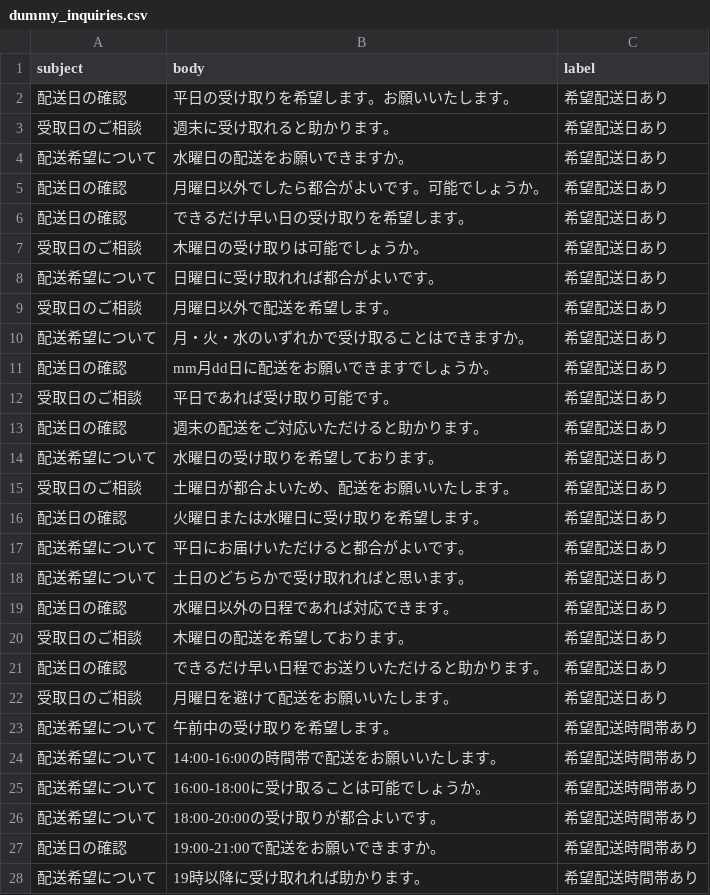
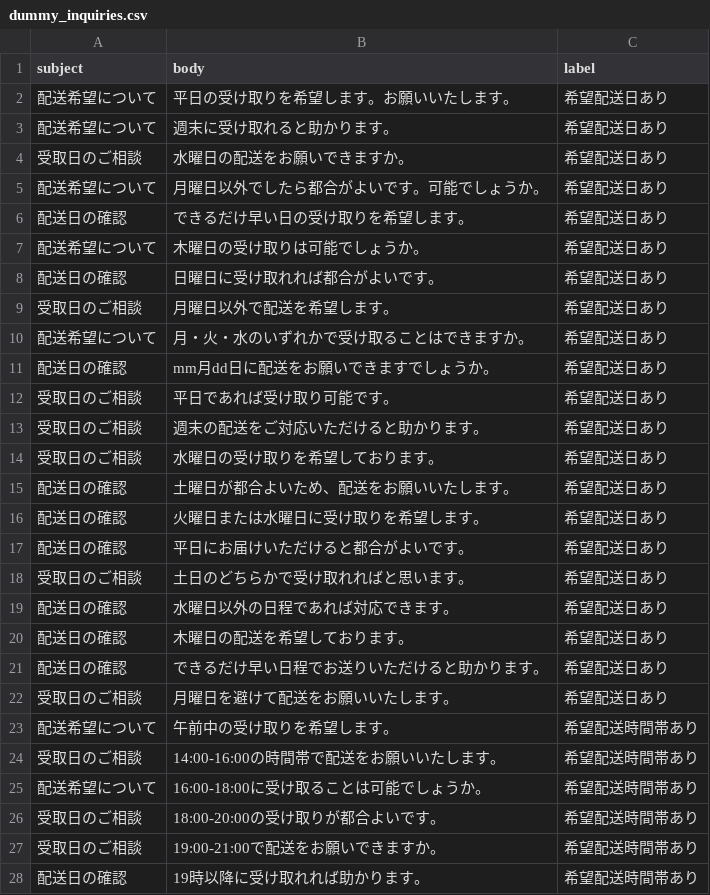
Before and after one commit to hideyukinakazawa/ai-delivery-support-app, a CSV file: dummy_inquiries.csv, drawn as a sheet; only a part is shown; the diff covers the shown part only.

Commit message:
Update dummy inquiry templates and dataset

```diff
--- a/dummy_inquiries.csv
+++ b/dummy_inquiries.csv
@@ -1,9 +1,9 @@
 subject,body,label
-配送日の確認,平日の受け取りを希望します。お願いいたします。,希望配送日あり
-受取日のご相談,週末に受け取れると助かります。,希望配送日あり
-配送希望について,水曜日の配送をお願いできますか。,希望配送日あり
-配送日の確認,月曜日以外でしたら都合がよいです。可能でしょうか。,希望配送日あり
+配送希望について,平日の受け取りを希望します。お願いいたします。,希望配送日あり
+配送希望について,週末に受け取れると助かります。,希望配送日あり
+受取日のご相談,水曜日の配送をお願いできますか。,希望配送日あり
+配送希望について,月曜日以外でしたら都合がよいです。可能でしょうか。,希望配送日あり
 配送日の確認,できるだけ早い日の受け取りを希望します。,希望配送日あり
-受取日のご相談,木曜日の受け取りは可能でしょうか。,希望配送日あり
-配送希望について,日曜日に受け取れれば都合がよいです。,希望配送日あり
+配送希望について,木曜日の受け取りは可能でしょうか。,希望配送日あり
+配送日の確認,日曜日に受け取れれば都合がよいです。,希望配送日あり
 受取日のご相談,月曜日以外で配送を希望します。,希望配送日あり
@@ -12,10 +12,10 @@
 受取日のご相談,平日であれば受け取り可能です。,希望配送日あり
-配送日の確認,週末の配送をご対応いただけると助かります。,希望配送日あり
-配送希望について,水曜日の受け取りを希望しております。,希望配送日あり
-受取日のご相談,土曜日が都合よいため、配送をお願いいたします。,希望配送日あり
+受取日のご相談,週末の配送をご対応いただけると助かります。,希望配送日あり
+受取日のご相談,水曜日の受け取りを希望しております。,希望配送日あり
+配送日の確認,土曜日が都合よいため、配送をお願いいたします。,希望配送日あり
 配送日の確認,火曜日または水曜日に受け取りを希望します。,希望配送日あり
-配送希望について,平日にお届けいただけると都合がよいです。,希望配送日あり
-配送希望について,土日のどちらかで受け取れればと思います。,希望配送日あり
+配送日の確認,平日にお届けいただけると都合がよいです。,希望配送日あり
+受取日のご相談,土日のどちらかで受け取れればと思います。,希望配送日あり
 配送日の確認,水曜日以外の日程であれば対応できます。,希望配送日あり
-受取日のご相談,木曜日の配送を希望しております。,希望配送日あり
+配送日の確認,木曜日の配送を希望しております。,希望配送日あり
 配送日の確認,できるだけ早い日程でお送りいただけると助かります。,希望配送日あり
@@ -23,6 +23,6 @@
 配送希望について,午前中の受け取りを希望します。,希望配送時間帯あり
-配送希望について,14:00-16:00の時間帯で配送をお願いいたします。,希望配送時間帯あり
+受取日のご相談,14:00-16:00の時間帯で配送をお願いいたします。,希望配送時間帯あり
 配送希望について,16:00-18:00に受け取ることは可能でしょうか。,希望配送時間帯あり
-配送希望について,18:00-20:00の受け取りが都合よいです。,希望配送時間帯あり
-配送日の確認,19:00-21:00で配送をお願いできますか。,希望配送時間帯あり
-配送希望について,19時以降に受け取れれば助かります。,希望配送時間帯あり
+受取日のご相談,18:00-20:00の受け取りが都合よいです。,希望配送時間帯あり
+受取日のご相談,19:00-21:00で配送をお願いできますか。,希望配送時間帯あり
+配送日の確認,19時以降に受け取れれば助かります。,希望配送時間帯あり
```
Also changed, not shown: 1 added row and 34 edited cells elsewhere in this file, 1 other file.
